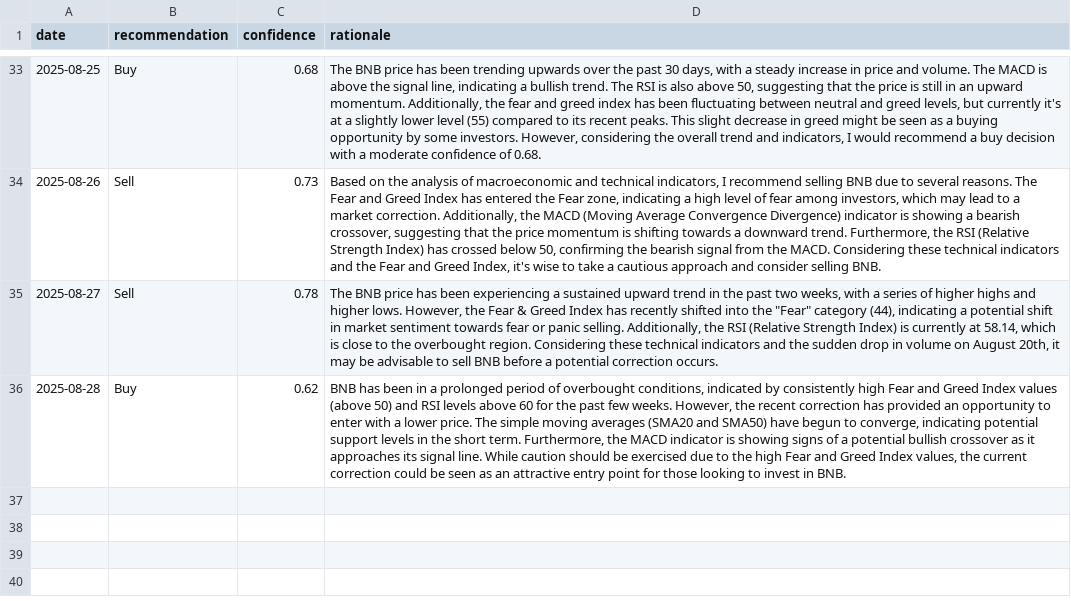
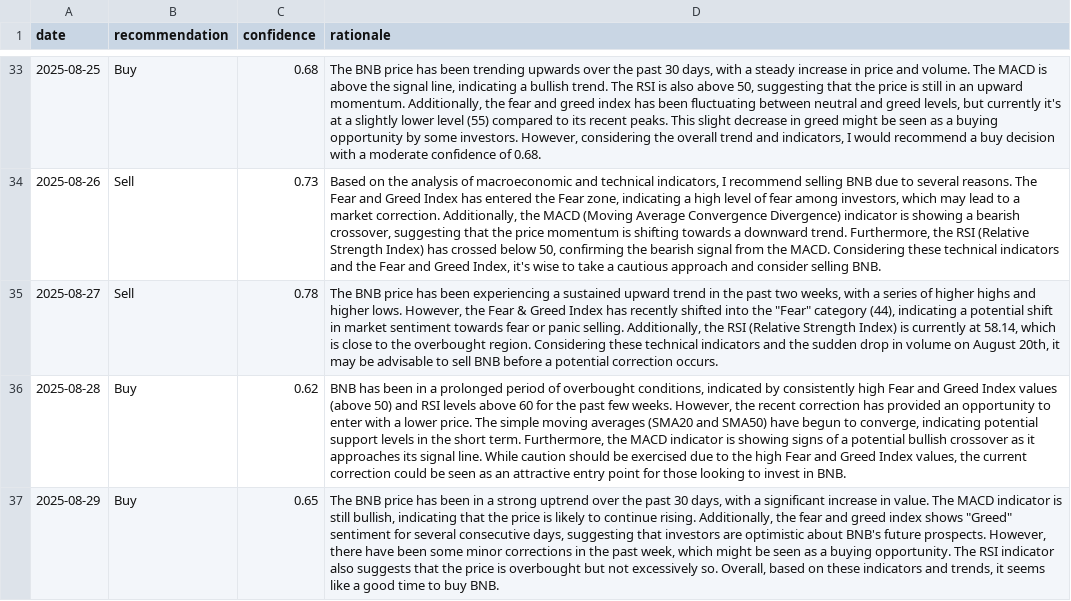
Before and after one commit to amrelsawalhi/DipSignal, a CSV file: data/llama_recommendations_bnb.csv, drawn as a sheet; only a part is shown, gaps mark what is left out; the diff names each change by its address in the sheet, - before the commit and + after, or states it on an @@ line.

```diff
--- a/data/llama_recommendations_bnb.csv
+++ b/data/llama_recommendations_bnb.csv
+row 37: 2025-08-29 | Buy | 0.65 | The BNB price has been in a strong uptrend over the past 30 days, with a significant increase in value. The MACD indicator is still bullish, indicating that the price is likely to continue rising. Additionally, the fear and greed index shows "Greed" sentiment for several consecutive days, suggesting that investors are optimistic about BNB's future prospects. However, there have been some minor corrections in the past week, which might be seen as a buying opportunity. The RSI indicator also suggests that the price is overbought but not excessively so. Overall, based on these indicators and trends, it seems like a good time to buy BNB.
```
Also changed, not shown: data/btc_technical.csv, data/llama_recommendations_btc.csv, 12 other files.
